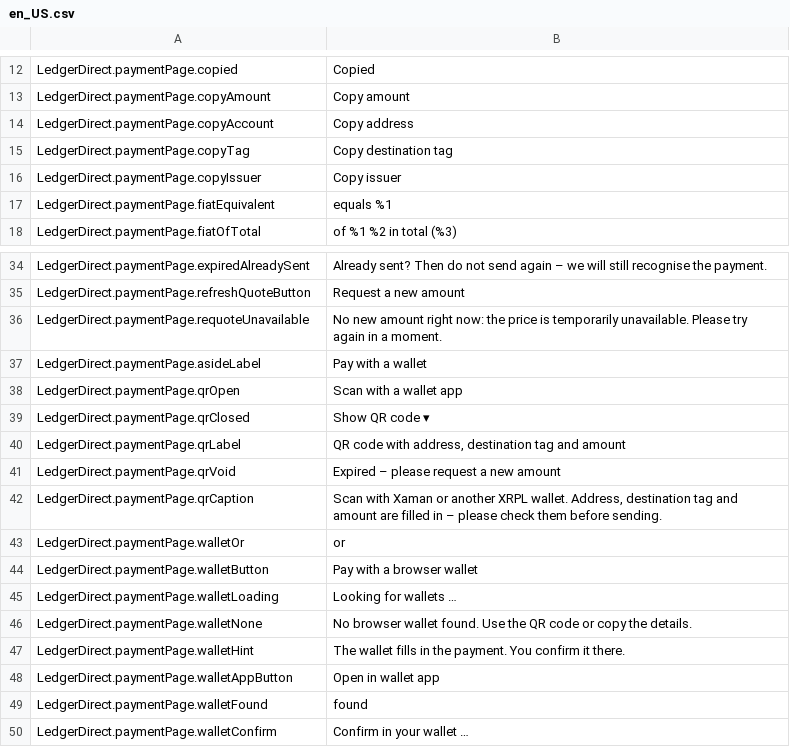
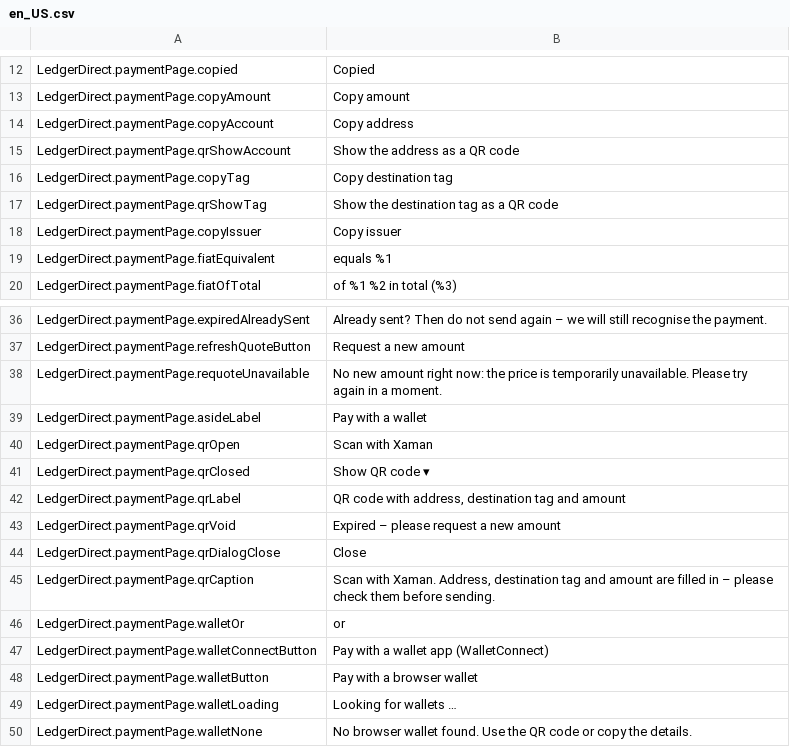
Before and after one commit to ledger-direct/ledger-direct-magento2, a CSV file: i18n/en_US.csv, drawn as a sheet; only a part is shown, gaps mark what is left out; the shorter side is filled out with more unchanged rows.

```diff
--- a/i18n/en_US.csv
+++ b/i18n/en_US.csv
@@ -14,3 +14,5 @@
 "LedgerDirect.paymentPage.copyAccount","Copy address"
+"LedgerDirect.paymentPage.qrShowAccount","Show the address as a QR code"
 "LedgerDirect.paymentPage.copyTag","Copy destination tag"
+"LedgerDirect.paymentPage.qrShowTag","Show the destination tag as a QR code"
 "LedgerDirect.paymentPage.copyIssuer","Copy issuer"
@@ -37,3 +39,3 @@
 "LedgerDirect.paymentPage.asideLabel","Pay with a wallet"
-"LedgerDirect.paymentPage.qrOpen","Scan with a wallet app"
+"LedgerDirect.paymentPage.qrOpen","Scan with Xaman"
 "LedgerDirect.paymentPage.qrClosed","Show QR code ▾"
@@ -41,4 +43,6 @@
 "LedgerDirect.paymentPage.qrVoid","Expired – please request a new amount"
-"LedgerDirect.paymentPage.qrCaption","Scan with Xaman or another XRPL wallet. Address, destination tag and amount are filled in – please check them before sending."
+"LedgerDirect.paymentPage.qrDialogClose","Close"
+"LedgerDirect.paymentPage.qrCaption","Scan with Xaman. Address, destination tag and amount are filled in – please check them before sending."
 "LedgerDirect.paymentPage.walletOr","or"
+"LedgerDirect.paymentPage.walletConnectButton","Pay with a wallet app (WalletConnect)"
 "LedgerDirect.paymentPage.walletButton","Pay with a browser wallet"
```
Also changed, not shown: i18n/de_DE.csv, i18n/es_ES.csv, 9 other files.
